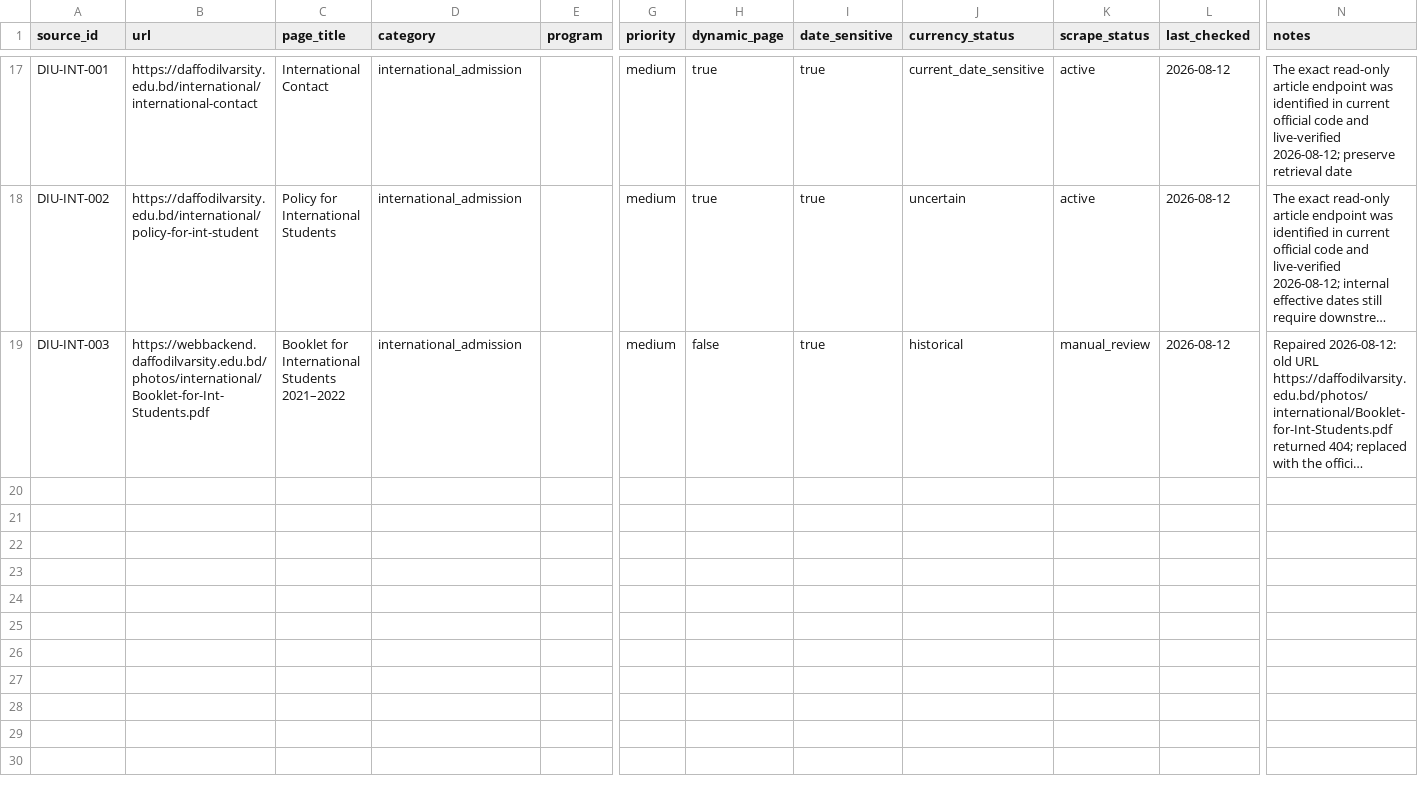
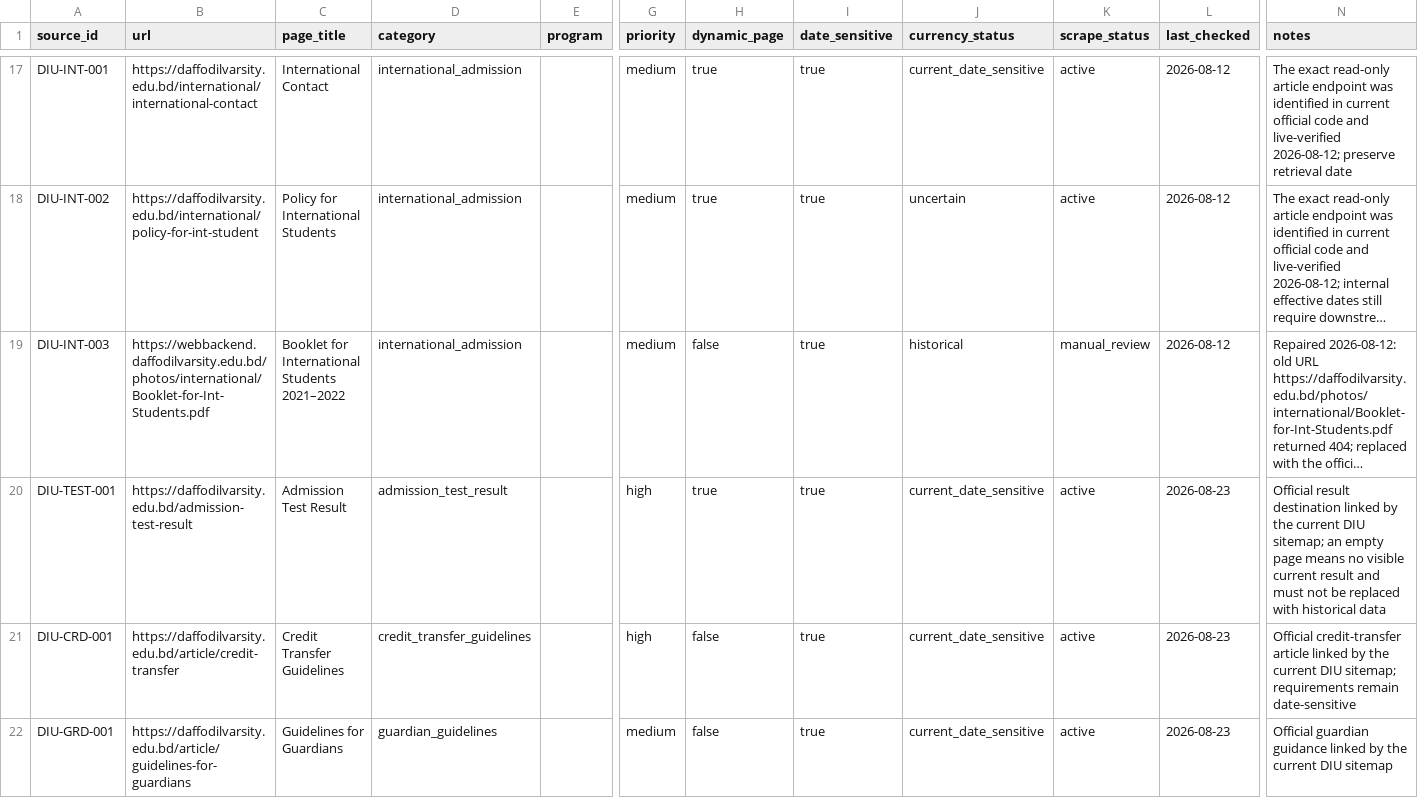
Before and after one commit to Shahadathaque/DIU_Chatbot, a CSV file: data/source_registry.csv, drawn as a sheet; only a part is shown, gaps mark what is left out; long unchanged cells end in …; rows hold the shown columns only; the diff covers the shown part only; the diff names each change by its address in the sheet, - before the commit and + after, or states it on an @@ line.

Commit message:
fix: complete admission retrieval coverage

```diff
--- a/data/source_registry.csv
+++ b/data/source_registry.csv
+row 20: DIU-TEST-001 | https://daffodilvarsity.edu.bd/admission-test-result | Admission Test Result | admission_test_result |  | high | true | true | current_date_sensitive | active | 2026-08-23 | Official result destination linked by the current DIU sitemap; an empty page means no visible current result and must not be replaced with historical data
+row 21: DIU-CRD-001 | https://daffodilvarsity.edu.bd/article/credit-transfer | Credit Transfer Guidelines | credit_transfer_guidelines |  | high | false | true | current_date_sensitive | active | 2026-08-23 | Official credit-transfer article linked by the current DIU sitemap; requirements remain date-sensitive
+row 22: DIU-GRD-001 | https://daffodilvarsity.edu.bd/article/guidelines-for-guardians | Guidelines for Guardians | guardian_guidelines |  | medium | false | true | current_date_sensitive | active | 2026-08-23 | Official guardian guidance linked by the current DIU sitemap
```
Also changed, not shown: 3 added rows and 4 edited cells elsewhere in this file, 25 other files.
